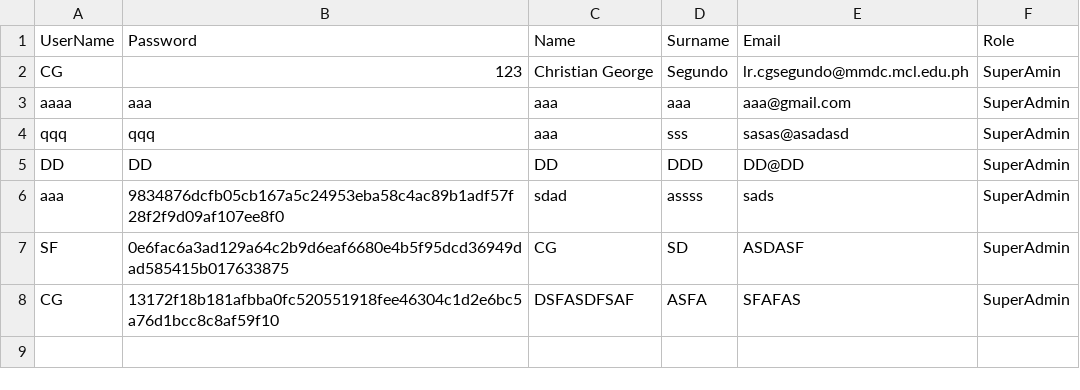
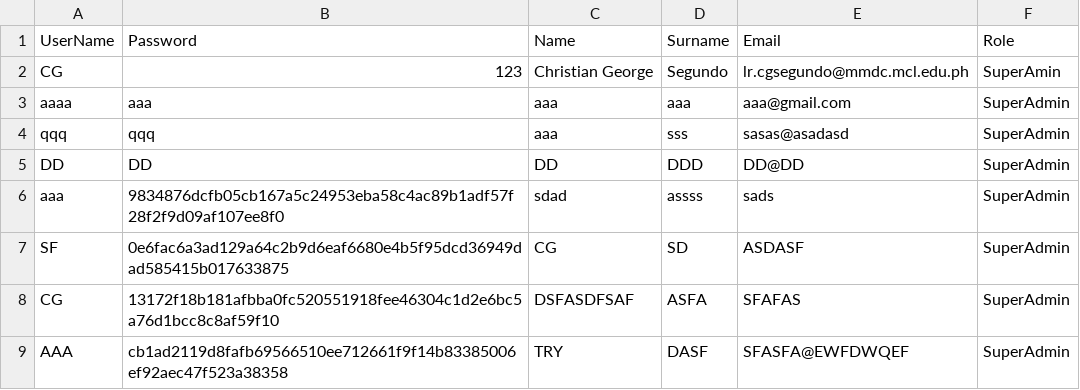
Before and after one commit to cjk1426/MotorPH_SytaxSippers_PS, a CSV file: resources/CredentialDetails.csv, drawn as a sheet.

Commit message:
Update_Delete_ViewEmployee details

```diff
--- a/resources/CredentialDetails.csv
+++ b/resources/CredentialDetails.csv
@@ -8 +8,2 @@
 "CG","13172f18b181afbba0fc520551918fee46304c1d2e6bc5a76d1bcc8c8af59f10","DSFASDFSAF","ASFA","SFAFAS","SuperAdmin"
+"AAA","cb1ad2119d8fafb69566510ee712661f9f14b83385006ef92aec47f523a38358","TRY","DASF","SFASFA@EWFDWQEF","SuperAdmin"
```
Also changed, not shown: resources/MotorPHEmployeeData-EmployeeDetails.csv, 49 other files.
